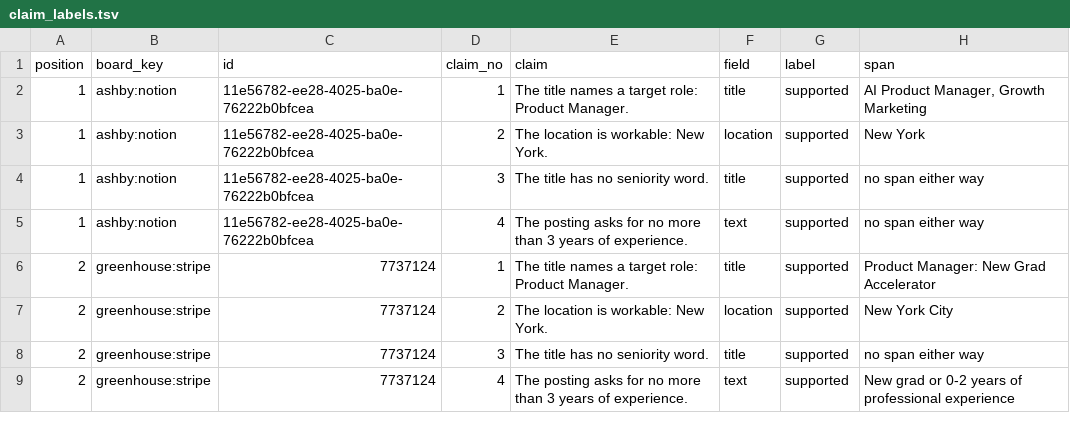
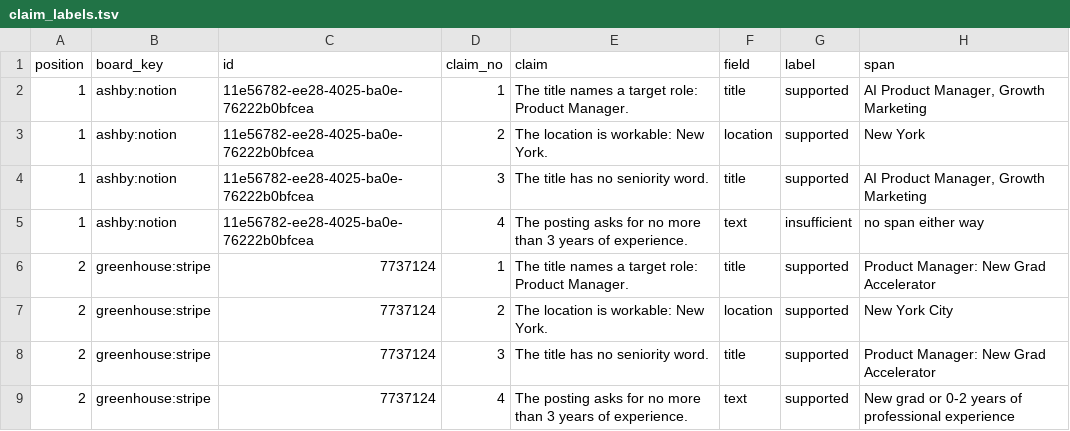
Before and after one commit to nikbearbrown/info-7375-prompt-engineering-for-generative-ai, a TSV file: fall-2026/prasad-s/js3-filter-tool-score/shortlist/claim_labels.tsv, drawn as a sheet.

Commit message:
JS3-CP9b: claim labels corrected under FILTER.md §2
Under §2, supported needs a span that states the claim: 1.3 and 2.3 now cite the title; 1.4 becomes insufficient (the text states no years).

```diff
--- a/fall-2026/prasad-s/js3-filter-tool-score/shortlist/claim_labels.tsv
+++ b/fall-2026/prasad-s/js3-filter-tool-score/shortlist/claim_labels.tsv
@@ -3,7 +3,7 @@ position	board_key	id	claim_no	claim	field	label	span
 1	ashby:notion	11e56782-ee28-4025-ba0e-76222b0bfcea	2	The location is workable: New York.	location	supported	New York
-1	ashby:notion	11e56782-ee28-4025-ba0e-76222b0bfcea	3	The title has no seniority word.	title	supported	no span either way
-1	ashby:notion	11e56782-ee28-4025-ba0e-76222b0bfcea	4	The posting asks for no more than 3 years of experience.	text	supported	no span either way
+1	ashby:notion	11e56782-ee28-4025-ba0e-76222b0bfcea	3	The title has no seniority word.	title	supported	AI Product Manager, Growth Marketing
+1	ashby:notion	11e56782-ee28-4025-ba0e-76222b0bfcea	4	The posting asks for no more than 3 years of experience.	text	insufficient	no span either way
 2	greenhouse:stripe	7737124	1	The title names a target role: Product Manager.	title	supported	Product Manager: New Grad Accelerator
 2	greenhouse:stripe	7737124	2	The location is workable: New York.	location	supported	New York City
-2	greenhouse:stripe	7737124	3	The title has no seniority word.	title	supported	no span either way
+2	greenhouse:stripe	7737124	3	The title has no seniority word.	title	supported	Product Manager: New Grad Accelerator
 2	greenhouse:stripe	7737124	4	The posting asks for no more than 3 years of experience.	text	supported	New grad or 0-2 years of professional experience
```
